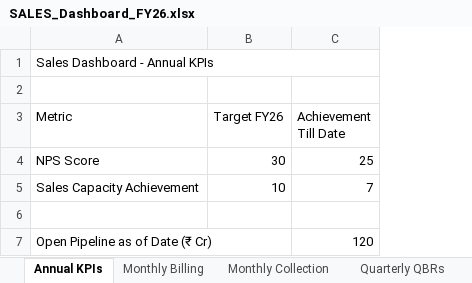
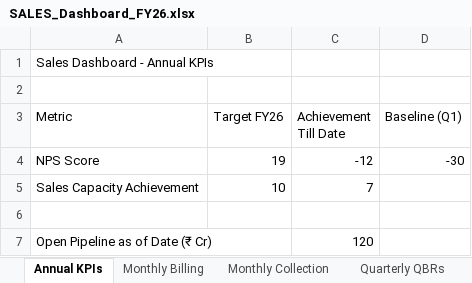
Before and after one commit to goel-devansh/OKR-Dashboard, an Excel workbook: dashboard/SALES_Dashboard_FY26.xlsx, sheet Annual KPIs, drawn as a sheet; values as stored, in another font and other column widths than the file's, no borders; removed rows and columns are numbered as before the commit, all else as after; the diff names each change by its address in the sheet, - before the commit and + after, or states it on an @@ line.

```diff
--- a/dashboard/SALES_Dashboard_FY26.xlsx (sheet Annual KPIs)
+++ b/dashboard/SALES_Dashboard_FY26.xlsx (sheet Annual KPIs)
+column D (Baseline (Q1)), row 4: -30
-A1:C1 merged
-B4 (Target FY26): 30
+B4 (Target FY26): 19
-C4 (Achievement Till Date): 25
+C4 (Achievement Till Date): -12
```
Also changed, not shown: sheet RAG Metrics, dashboard/KAM_Dashboard_FY26.xlsx, 9 other files.
